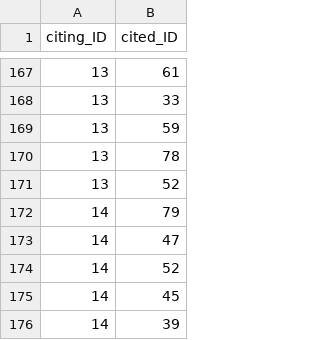
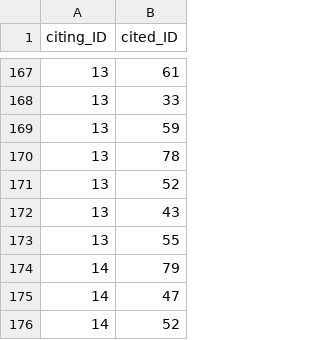
Before and after one commit to infoqualitylab/author_network_analysis, a CSV file: Salt/data/databank_deposit_version_2/inclusion_net_edges.csv, drawn as a sheet; only a part is shown, gaps mark what is left out; the shorter side is filled out with more unchanged rows; the diff names each change by its address in the sheet, - before the commit and + after, or states it on an @@ line.

Commit message:
Update inclusion_net_edges.csv

```diff
--- a/Salt/data/databank_deposit_version_2/inclusion_net_edges.csv
+++ b/Salt/data/databank_deposit_version_2/inclusion_net_edges.csv
+row 172: 13 | 43
+row 173: 13 | 55
```
